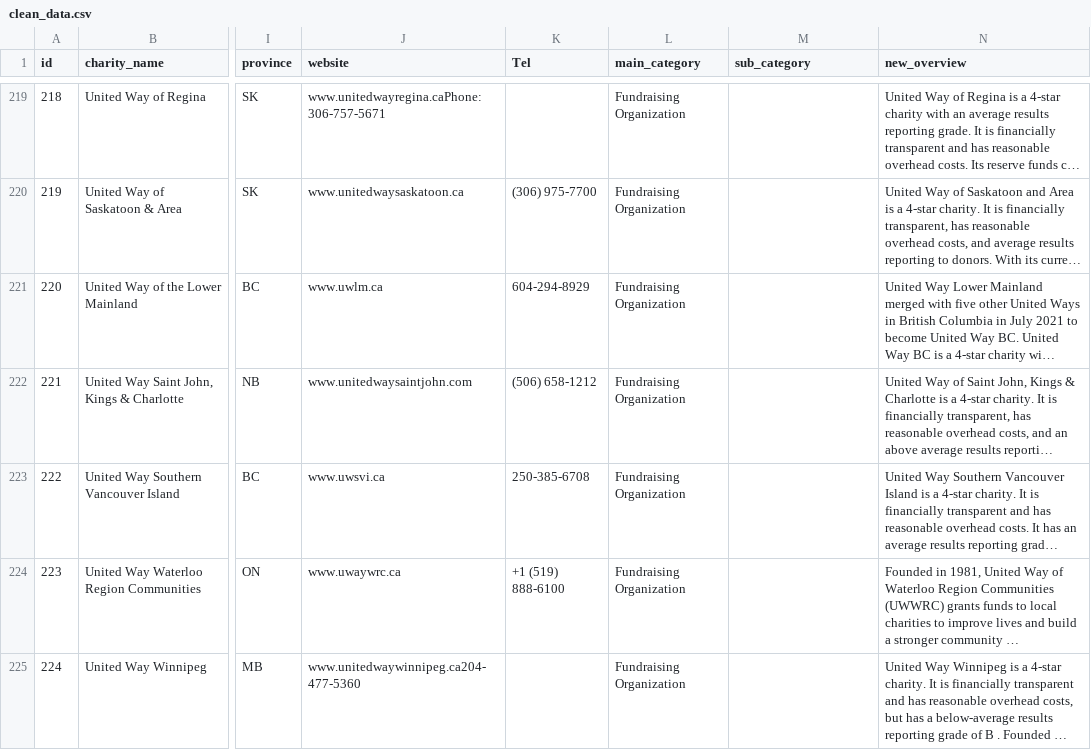
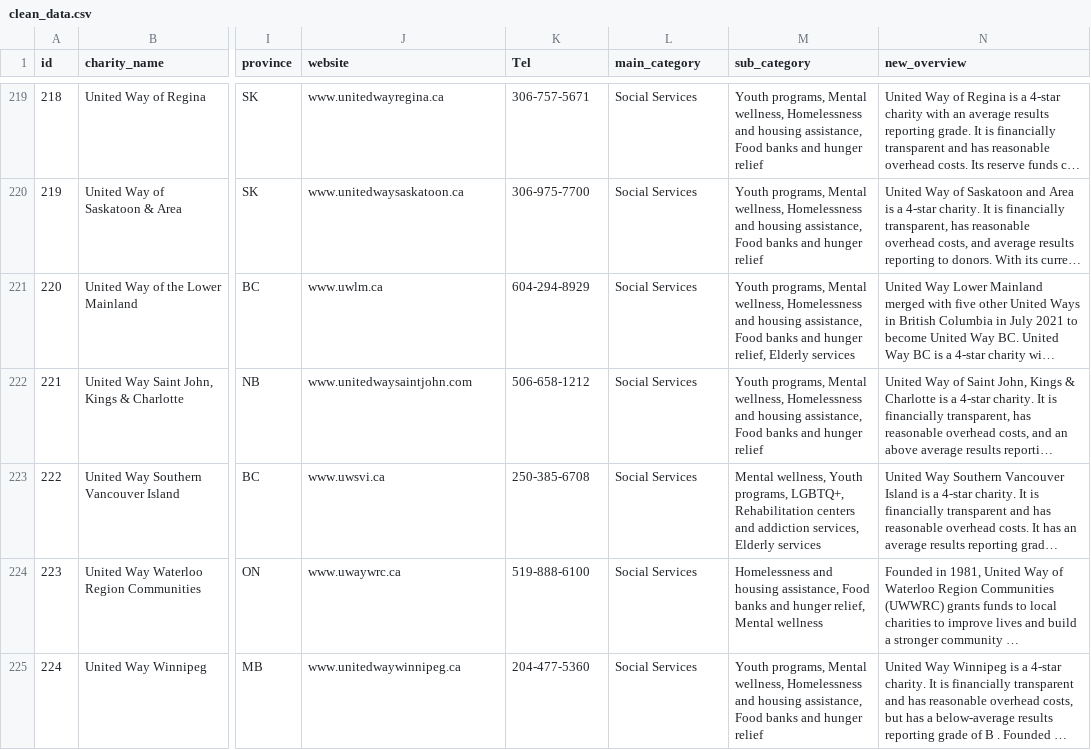
Before and after one commit to allisontao/give-buddy, a CSV file: data/clean_data.csv, drawn as a sheet; only a part is shown, gaps mark what is left out; long unchanged cells end in …; the diff covers the shown part only; the diff names each change by its address in the sheet, - before the commit and + after, or states it on an @@ line.

```diff
--- a/data/clean_data.csv
+++ b/data/clean_data.csv
-J219 (website): www.unitedwayregina.caPhone:306-757-5671
+J219 (website): www.unitedwayregina.ca
-K219 (Tel): (empty)
+K219 (Tel): 306-757-5671
-L219:L225 (main_category): Fundraising Organization
+L219:L225 (main_category): Social Services
-M219:M220 (sub_category): (empty)
+M219:M220 (sub_category): Youth programs, Mental wellness, Homelessness and housing assistance, Food banks and hunger relief
-K220 (Tel): (306) 975-7700
+K220 (Tel): 306-975-7700
-M221 (sub_category): (empty)
+M221 (sub_category): Youth programs, Mental wellness, Homelessness and housing assistance, Food banks and hunger relief, Elderly services
-K222 (Tel): (506) 658-1212
+K222 (Tel): 506-658-1212
-M222 (sub_category): (empty)
+M222 (sub_category): Youth programs, Mental wellness, Homelessness and housing assistance, Food banks and hunger relief
-M223 (sub_category): (empty)
+M223 (sub_category): Mental wellness, Youth programs, LGBTQ+, Rehabilitation centers and addiction services, Elderly services
-K224 (Tel): +1 (519) 888-6100
+K224 (Tel): 519-888-6100
-M224 (sub_category): (empty)
+M224 (sub_category): Homelessness and housing assistance, Food banks and hunger relief, Mental wellness
-J225 (website): www.unitedwaywinnipeg.ca204-477-5360
+J225 (website): www.unitedwaywinnipeg.ca
-K225 (Tel): (empty)
+K225 (Tel): 204-477-5360
-M225 (sub_category): (empty)
+M225 (sub_category): Youth programs, Mental wellness, Homelessness and housing assistance, Food banks and hunger relief
```
Also changed, not shown: 97 edited cells elsewhere in this file.
